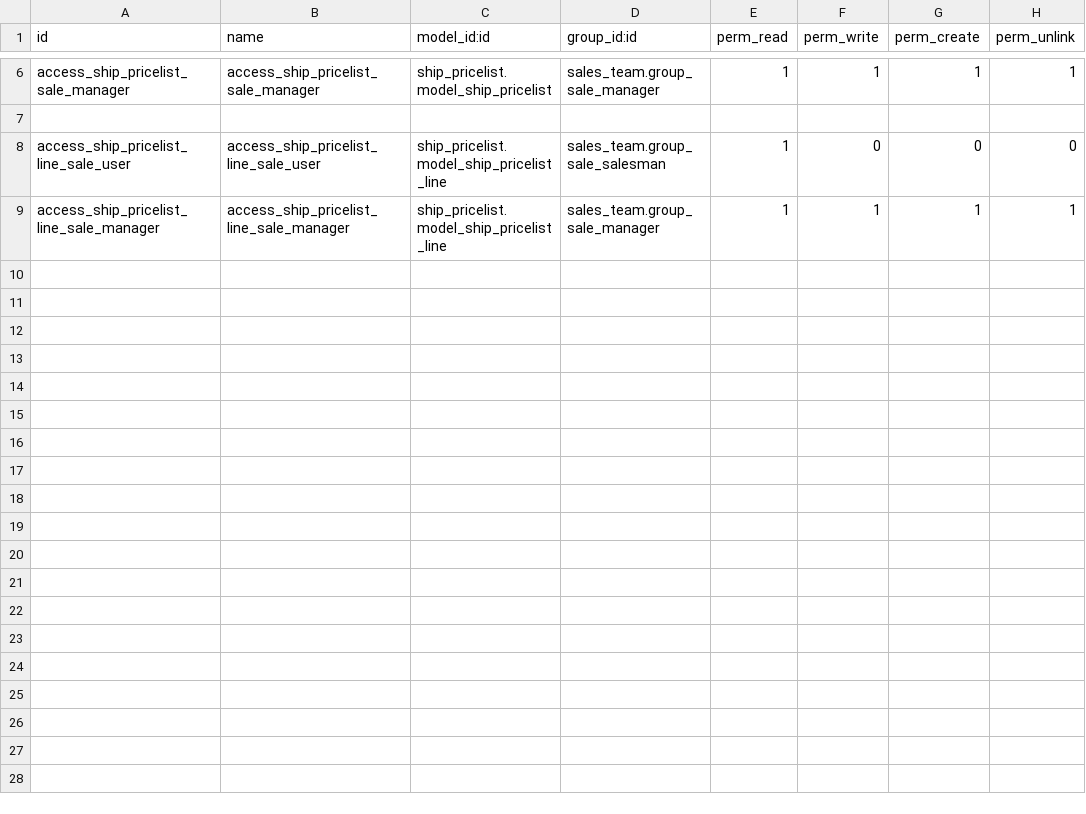
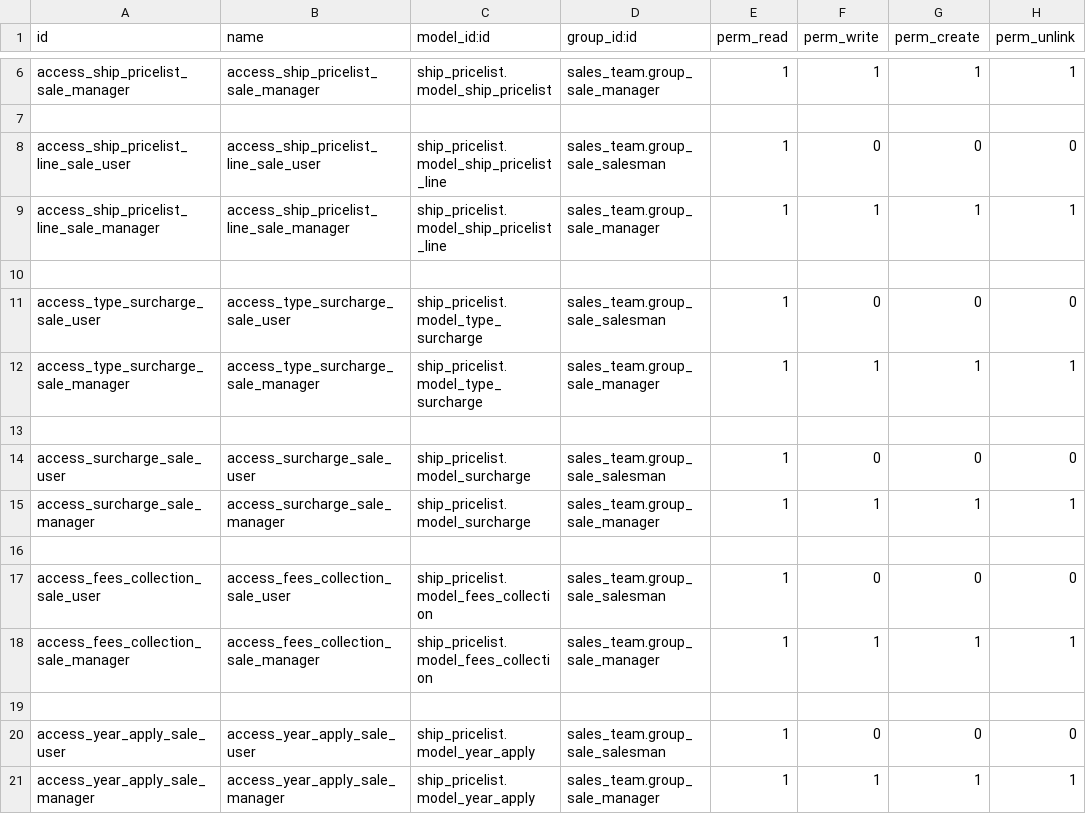
Before and after one commit to minhlderp/ship, a CSV file: ship_pricelist/security/ir.model.access.csv, drawn as a sheet; only a part is shown, gaps mark what is left out; the diff names each change by its address in the sheet, - before the commit and + after, or states it on an @@ line.

Commit message:
update pricelist

```diff
--- a/ship_pricelist/security/ir.model.access.csv
+++ b/ship_pricelist/security/ir.model.access.csv
+row 10: (empty)
+row 11: access_type_surcharge_sale_user | access_type_surcharge_sale_user | ship_pricelist.model_type_surcharge | sales_team.group_sale_salesman | 1 | 0 | 0 | 0
+row 12: access_type_surcharge_sale_manager | access_type_surcharge_sale_manager | ship_pricelist.model_type_surcharge | sales_team.group_sale_manager | 1 | 1 | 1 | 1
+row 13: (empty)
+row 14: access_surcharge_sale_user | access_surcharge_sale_user | ship_pricelist.model_surcharge | sales_team.group_sale_salesman | 1 | 0 | 0 | 0
+row 15: access_surcharge_sale_manager | access_surcharge_sale_manager | ship_pricelist.model_surcharge | sales_team.group_sale_manager | 1 | 1 | 1 | 1
+row 16: (empty)
+row 17: access_fees_collection_sale_user | access_fees_collection_sale_user | ship_pricelist.model_fees_collection | sales_team.group_sale_salesman | 1 | 0 | 0 | 0
+row 18: access_fees_collection_sale_manager | access_fees_collection_sale_manager | ship_pricelist.model_fees_collection | sales_team.group_sale_manager | 1 | 1 | 1 | 1
+row 19: (empty)
+row 20: access_year_apply_sale_user | access_year_apply_sale_user | ship_pricelist.model_year_apply | sales_team.group_sale_salesman | 1 | 0 | 0 | 0
+row 21: access_year_apply_sale_manager | access_year_apply_sale_manager | ship_pricelist.model_year_apply | sales_team.group_sale_manager | 1 | 1 | 1 | 1
```
Also changed, not shown: 5 other files.
